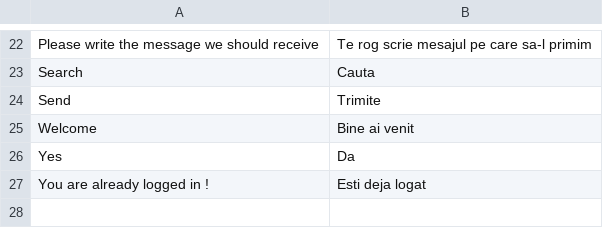
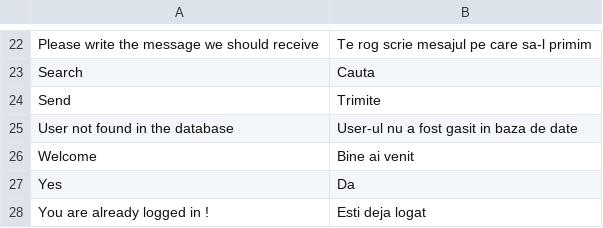
Before and after one commit to gabipatru/st, a CSV file: _translations/ro_RO/common.csv, drawn as a sheet; only a part is shown, gaps mark what is left out.

```diff
--- a/_translations/ro_RO/common.csv
+++ b/_translations/ro_RO/common.csv
@@ -24,2 +24,3 @@
 "Send","Trimite"
+"User not found in the database","User-ul nu a fost gasit in baza de date"
 "Welcome","Bine ai venit"
```
Also changed, not shown: _translations/en_EN/common.csv, _translations/en_EN/user.csv, 12 other files.
